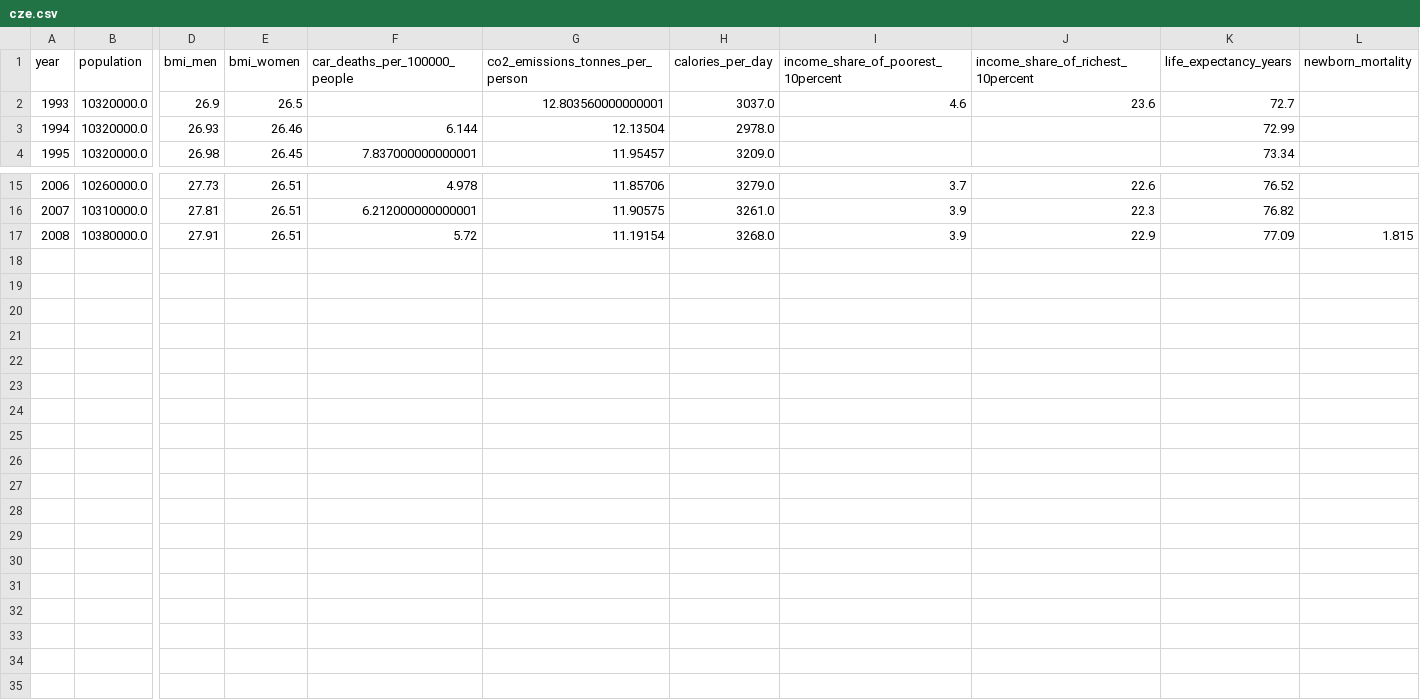
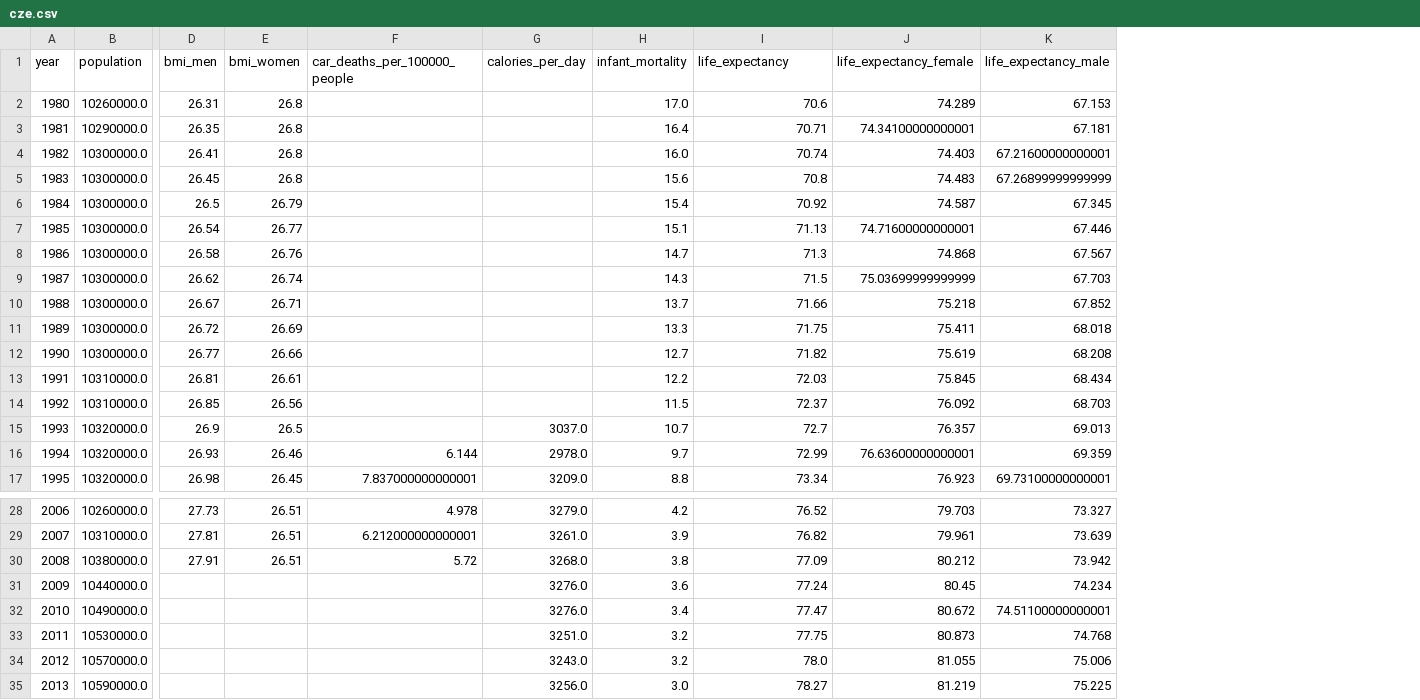
Before and after one commit to janpipek/data-pro-pyladies, a CSV file: data/cze.csv, drawn as a sheet; only a part is shown, gaps mark what is left out; removed rows and columns are numbered as before the commit, all else as after; rows hold the shown columns only; the diff names each change by its address in the sheet, - before the commit and + after, or states it on an @@ line.

Commit message:
Simplify data

```diff
--- a/data/cze.csv
+++ b/data/cze.csv
-column G (co2_emissions_tonnes_per_person), rows 2-4: 12.803560000000001 | 12.13504 | 11.95457; rows 15-17: 11.85706 | 11.90575 | 11.19154
-column I, rows 1-2: income_share_of_poorest_10percent | 4.6; rows 15-17: 3.7 | 3.9 | 3.9
-column J, rows 1-2: income_share_of_richest_10percent | 23.6; rows 15-17: 22.6 | 22.3 | 22.9
+column H (infant_mortality), rows 15-17: 10.7 | 9.7 | 8.8; rows 28-30: 4.2 | 3.9 | 3.8
-column L (newborn_mortality), row 17: 1.815
+column J (life_expectancy_female), rows 15-17: 76.357 | 76.63600000000001 | 76.923; rows 28-30: 79.703 | 79.961 | 80.212
+column K (life_expectancy_male), rows 15-17: 69.013 | 69.359 | 69.73100000000001; rows 28-30: 73.327 | 73.639 | 73.942
-I1: life_expectancy_years
+I1: life_expectancy
+row 2: 1980 | 10260000.0 | 26.31 | 26.8 |  |  | 17.0 | 70.6 | 74.289 | 67.153
+row 3: 1981 | 10290000.0 | 26.35 | 26.8 |  |  | 16.4 | 70.71 | 74.34100000000001 | 67.181
+row 4: 1982 | 10300000.0 | 26.41 | 26.8 |  |  | 16.0 | 70.74 | 74.403 | 67.21600000000001
+row 5: 1983 | 10300000.0 | 26.45 | 26.8 |  |  | 15.6 | 70.8 | 74.483 | 67.26899999999999
+row 6: 1984 | 10300000.0 | 26.5 | 26.79 |  |  | 15.4 | 70.92 | 74.587 | 67.345
+row 7: 1985 | 10300000.0 | 26.54 | 26.77 |  |  | 15.1 | 71.13 | 74.71600000000001 | 67.446
+row 8: 1986 | 10300000.0 | 26.58 | 26.76 |  |  | 14.7 | 71.3 | 74.868 | 67.567
+row 9: 1987 | 10300000.0 | 26.62 | 26.74 |  |  | 14.3 | 71.5 | 75.03699999999999 | 67.703
+row 10: 1988 | 10300000.0 | 26.67 | 26.71 |  |  | 13.7 | 71.66 | 75.218 | 67.852
+row 11: 1989 | 10300000.0 | 26.72 | 26.69 |  |  | 13.3 | 71.75 | 75.411 | 68.018
+row 12: 1990 | 10300000.0 | 26.77 | 26.66 |  |  | 12.7 | 71.82 | 75.619 | 68.208
+row 13: 1991 | 10310000.0 | 26.81 | 26.61 |  |  | 12.2 | 72.03 | 75.845 | 68.434
+row 14: 1992 | 10310000.0 | 26.85 | 26.56 |  |  | 11.5 | 72.37 | 76.092 | 68.703
+row 31: 2009 | 10440000.0 |  |  |  | 3276.0 | 3.6 | 77.24 | 80.45 | 74.234
+row 32: 2010 | 10490000.0 |  |  |  | 3276.0 | 3.4 | 77.47 | 80.672 | 74.51100000000001
+row 33: 2011 | 10530000.0 |  |  |  | 3251.0 | 3.2 | 77.75 | 80.873 | 74.768
+row 34: 2012 | 10570000.0 |  |  |  | 3243.0 | 3.2 | 78.0 | 81.055 | 75.006
+row 35: 2013 | 10590000.0 |  |  |  | 3256.0 | 3.0 | 78.27 | 81.219 | 75.225
```
Also changed, not shown: data/countries.csv, 1 other file.
